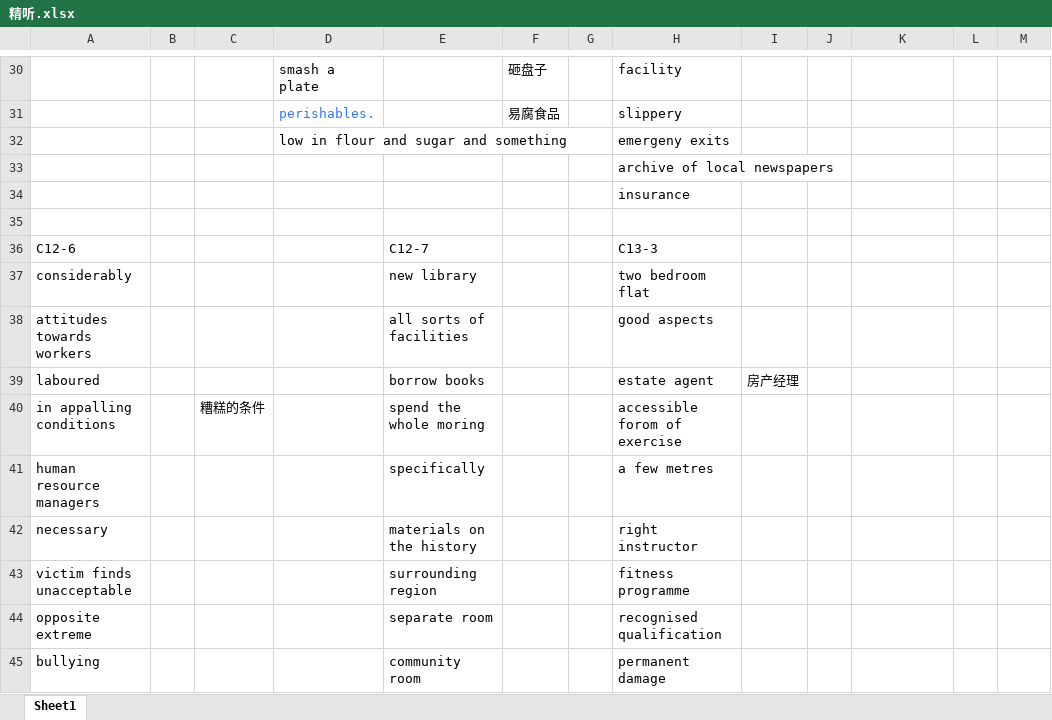
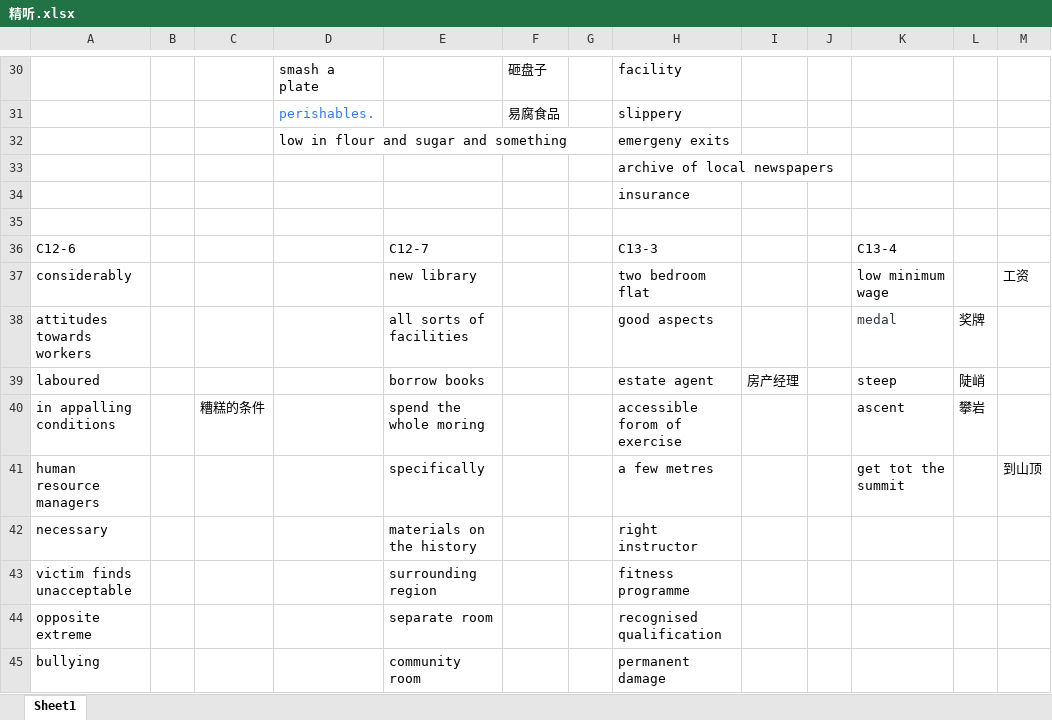
Before and after one commit to zichuan-liu/MyIELTS, an Excel workbook: listening/精听.xlsx, sheet Sheet1, drawn as a sheet; only a part is shown, gaps mark what is left out; values as stored, in another font and other column widths than the file's, no borders; the diff names each change by its address in the sheet, - before the commit and + after, or states it on an @@ line.

```diff
--- a/listening/精听.xlsx (sheet Sheet1)
+++ b/listening/精听.xlsx (sheet Sheet1)
-K36: (empty)
+K36: C13-4
-K37: (empty)
+K37: low minimum wage
-M37: (empty)
+M37: 工资
-K38: (empty)
+K38: medal
-L38: (empty)
+L38: 奖牌
-K39: (empty)
+K39: steep
-L39: (empty)
+L39: 陡峭
-K40: (empty)
+K40: ascent
-L40: (empty)
+L40: 攀岩
-K41: (empty)
+K41: get tot the summit
-M41: (empty)
+M41: 到山顶
```
Also changed, not shown: listening/错题.xlsx, 4 other files.
